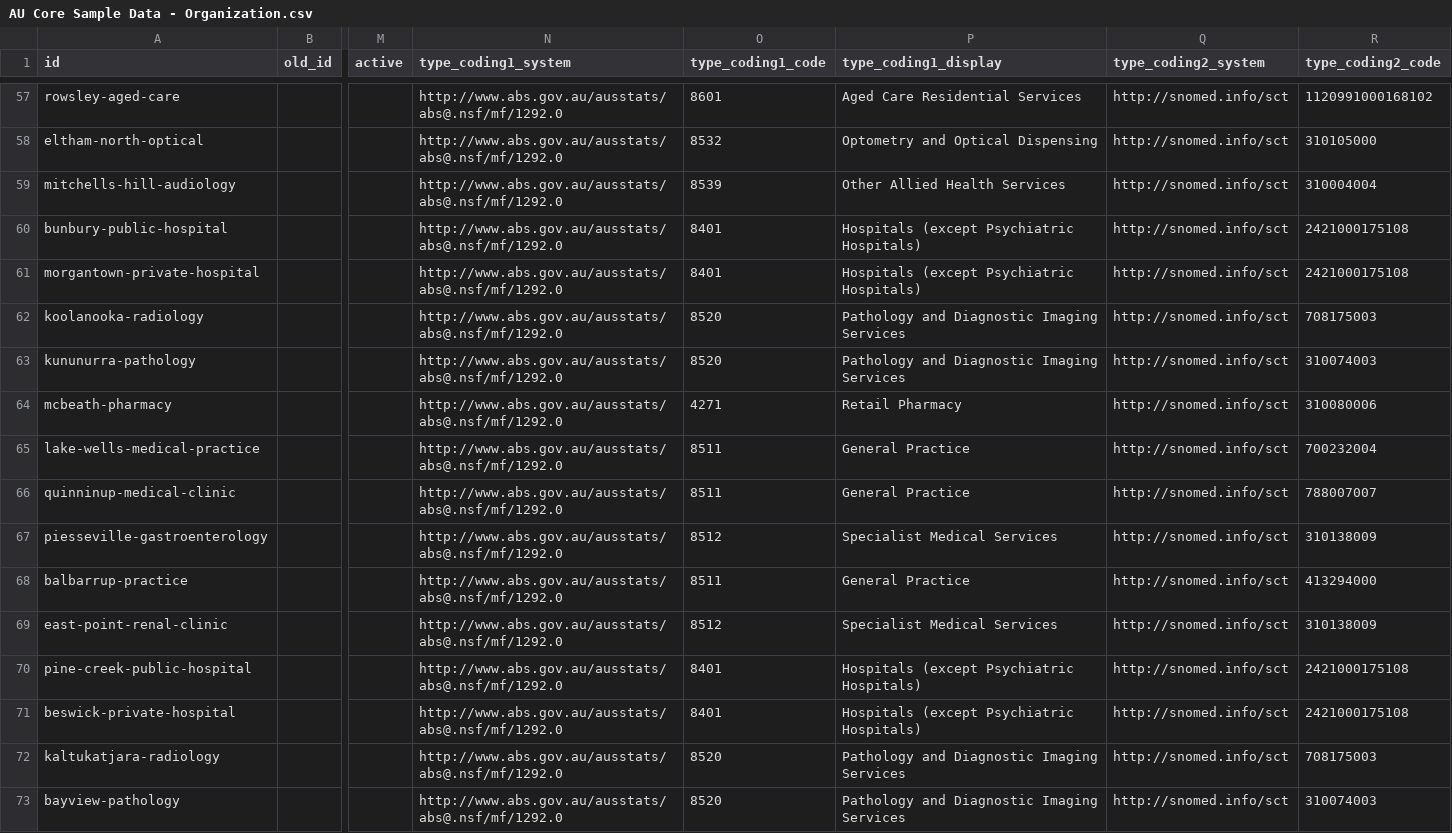
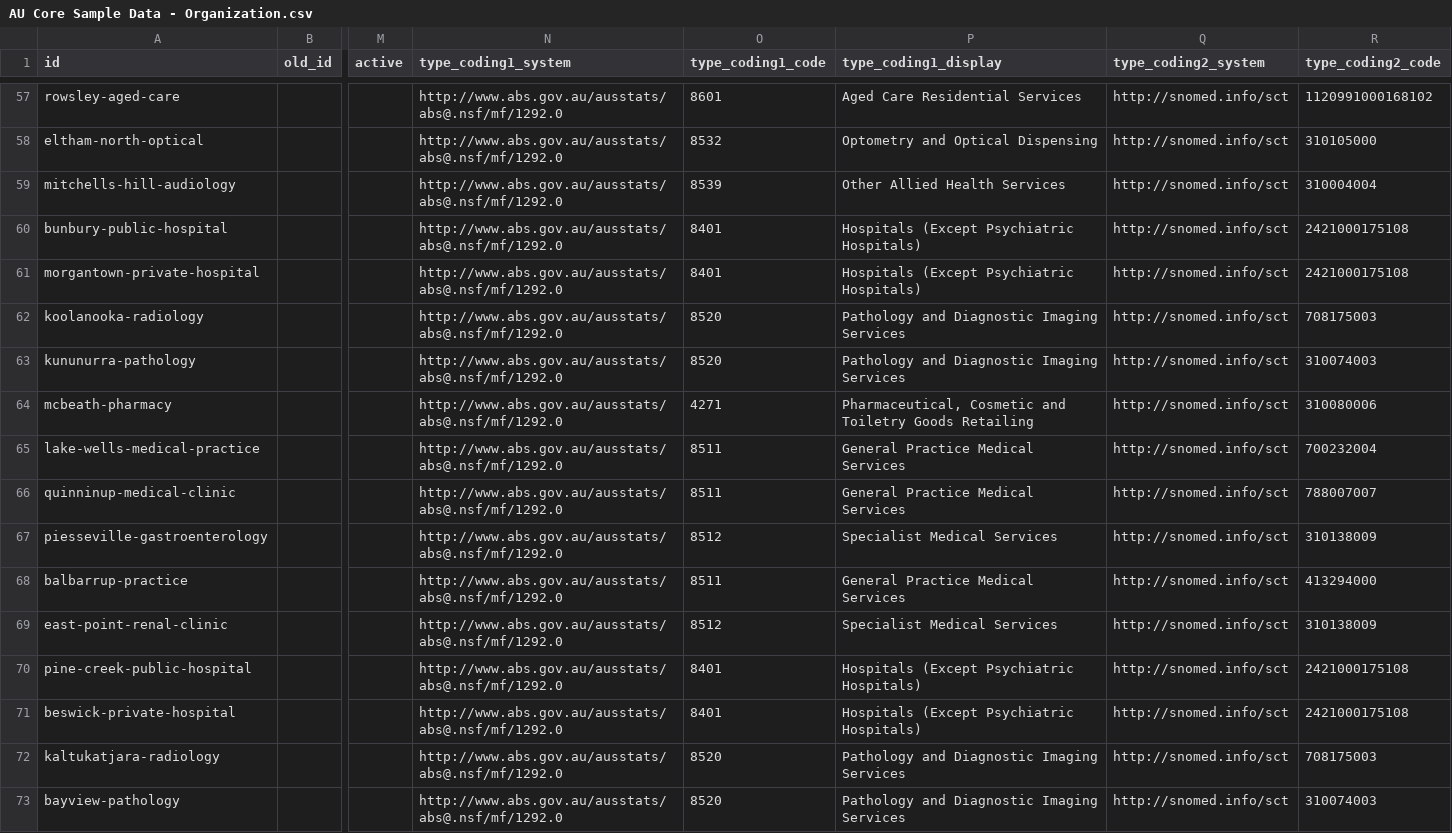
Before and after one commit to hl7au/au-fhir-test-data, a CSV file: testdata-csv/AU Core Sample Data - Organization.csv, drawn as a sheet; only a part is shown, gaps mark what is left out; the diff covers the shown part only; the diff names each change by its address in the sheet, - before the commit and + after, or states it on an @@ line.

```diff
--- a/testdata-csv/AU Core Sample Data - Organization.csv
+++ b/testdata-csv/AU Core Sample Data - Organization.csv
-P60:P61 (type_coding1_display): Hospitals (except Psychiatric Hospitals)
+P60:P61 (type_coding1_display): Hospitals (Except Psychiatric Hospitals)
-P64 (type_coding1_display): Retail Pharmacy
+P64 (type_coding1_display): Pharmaceutical, Cosmetic and Toiletry Goods Retailing
-P65:P66 (type_coding1_display): General Practice
+P65:P66 (type_coding1_display): General Practice Medical Services
-P68 (type_coding1_display): General Practice
+P68 (type_coding1_display): General Practice Medical Services
-P70:P71 (type_coding1_display): Hospitals (except Psychiatric Hospitals)
+P70:P71 (type_coding1_display): Hospitals (Except Psychiatric Hospitals)
```
Also changed, not shown: 36 edited cells elsewhere in this file, testdata-csv/AU Core Sample Data - Immunization.csv, testdata-csv/AU Core Sample Data - Medication.csv, 2 other files.
